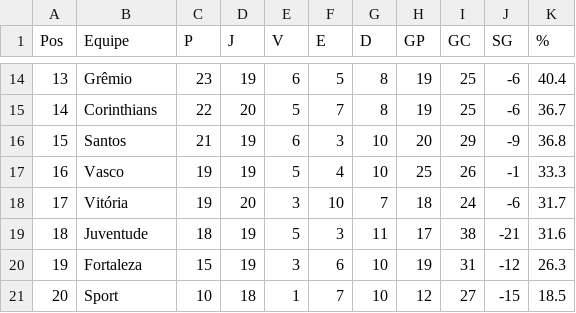
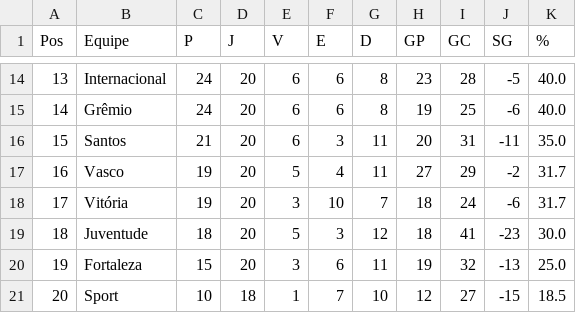
Before and after one commit to tlvzz/BR2025, a CSV file: dados/classificacao.csv, drawn as a sheet; only a part is shown, gaps mark what is left out; the diff covers the shown part only.

```diff
--- a/dados/classificacao.csv
+++ b/dados/classificacao.csv
@@ -14,8 +14,8 @@ Pos,Equipe,P,J,V,E,D,GP,GC,SG,%
-13,Grêmio,23,19,6,5,8,19,25,-6,40.4
-14,Corinthians,22,20,5,7,8,19,25,-6,36.7
-15,Santos,21,19,6,3,10,20,29,-9,36.8
-16,Vasco,19,19,5,4,10,25,26,-1,33.3
+13,Internacional,24,20,6,6,8,23,28,-5,40.0
+14,Grêmio,24,20,6,6,8,19,25,-6,40.0
+15,Santos,21,20,6,3,11,20,31,-11,35.0
+16,Vasco,19,20,5,4,11,27,29,-2,31.7
 17,Vitória,19,20,3,10,7,18,24,-6,31.7
-18,Juventude,18,19,5,3,11,17,38,-21,31.6
-19,Fortaleza,15,19,3,6,10,19,31,-12,26.3
+18,Juventude,18,20,5,3,12,18,41,-23,30.0
+19,Fortaleza,15,20,3,6,11,19,32,-13,25.0
 20,Sport,10,18,1,7,10,12,27,-15,18.5
```
Also changed, not shown: 62 edited cells elsewhere in this file.
